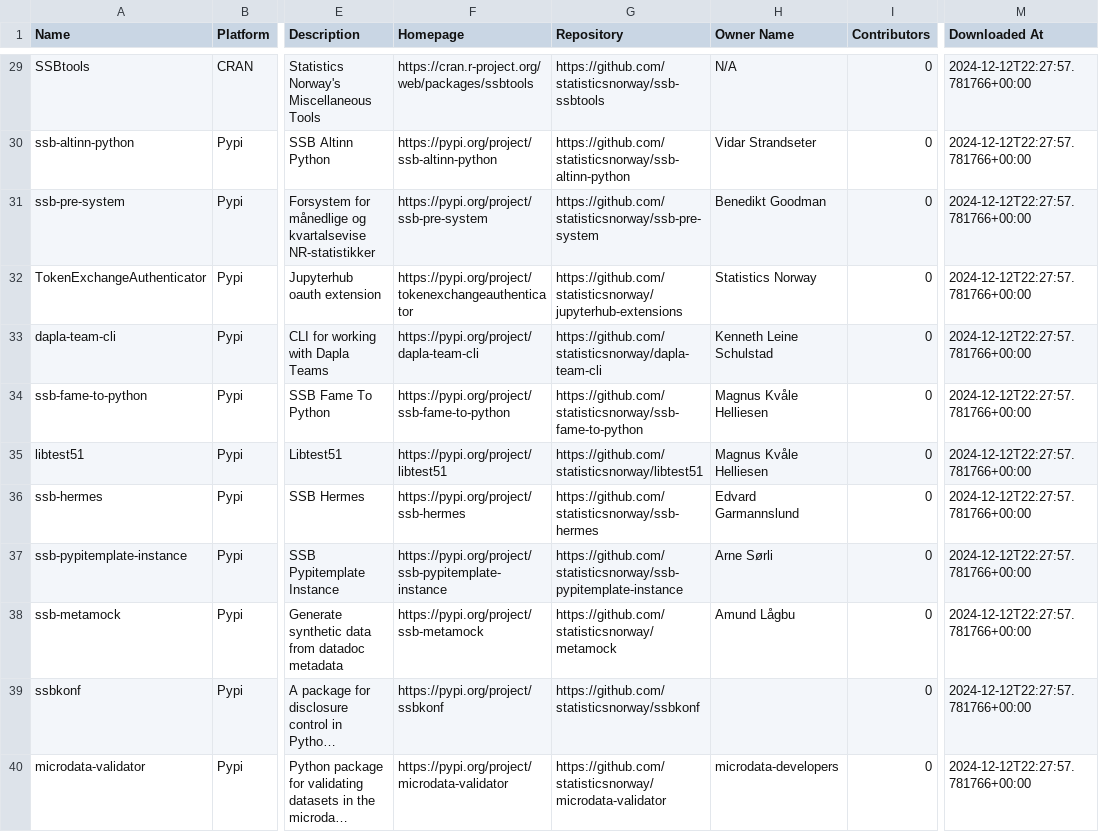
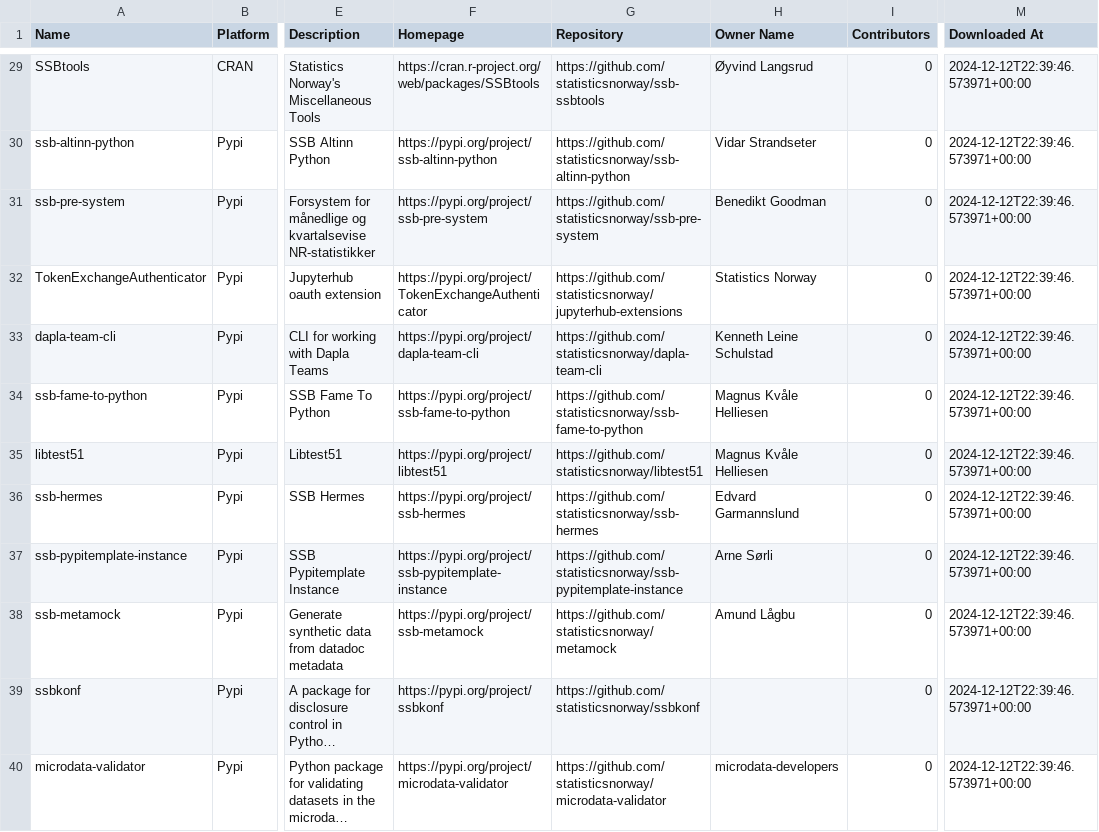
Before and after one commit to trygu/ssb-pypi-statistics, a CSV file: results.csv, drawn as a sheet; only a part is shown, gaps mark what is left out; long unchanged cells end in …; the diff covers the shown part only; the diff names each change by its address in the sheet, - before the commit and + after, or states it on an @@ line.

```diff
--- a/results.csv
+++ b/results.csv
-F29 (Homepage): https://cran.r-project.org/web/packages/ssbtools
+F29 (Homepage): https://cran.r-project.org/web/packages/SSBtools
-H29 (Owner Name): N/A
+H29 (Owner Name): Øyvind Langsrud
-M29:M40 (Downloaded At): 2024-12-12T22:27:57.781766+00:00
+M29:M40 (Downloaded At): 2024-12-12T22:39:46.573971+00:00
-F32 (Homepage): https://pypi.org/project/tokenexchangeauthenticator
+F32 (Homepage): https://pypi.org/project/TokenExchangeAuthenticator
```
Also changed, not shown: 1 added row, 1 removed row and 54 edited cells elsewhere in this file, 4 other files.
